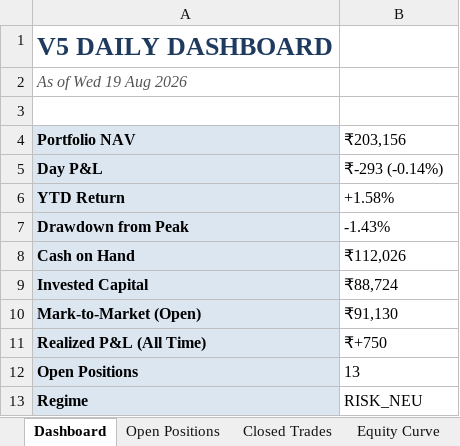
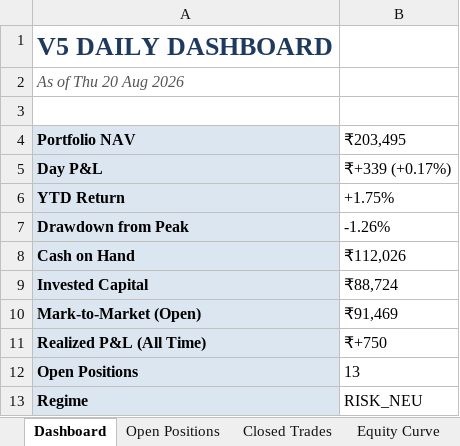
Before and after one commit to shubhamkrpal3-web/v5-stockpicker, an Excel workbook: V5_Live_Tracker.xlsx, sheet Dashboard, drawn as a sheet; values as stored, in another font and other column widths than the file's, no borders; the diff names each change by its address in the sheet, - before the commit and + after, or states it on an @@ line.

```diff
--- a/V5_Live_Tracker.xlsx (sheet Dashboard)
+++ b/V5_Live_Tracker.xlsx (sheet Dashboard)
-A2 (Portfolio NAV): As of Wed 19 Aug 2026
+A2 (Portfolio NAV): As of Thu 20 Aug 2026
-B4: ₹203,156
+B4: ₹203,495
-B5 (₹203,495): ₹-293 (-0.14%)
+B5 (₹203,495): ₹+339 (+0.17%)
-B6 (₹203,495): +1.58%
+B6 (₹203,495): +1.75%
-B7 (₹203,495): -1.43%
+B7 (₹203,495): -1.26%
-B10 (₹203,495): ₹91,130
+B10 (₹203,495): ₹91,469
```
Also changed, not shown: sheet Today's Signal, sheet Open Positions, sheet Equity Curve, 11 other files.
